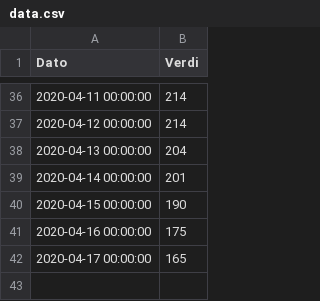
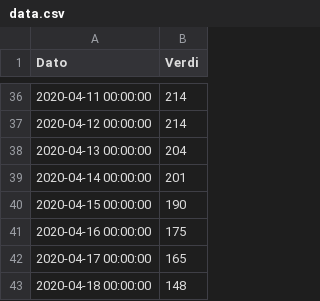
Before and after one commit to GregoireJan/CoronaHeroku, a CSV file: Data/data.csv, drawn as a sheet; only a part is shown, gaps mark what is left out; the diff names each change by its address in the sheet, - before the commit and + after, or states it on an @@ line.

```diff
--- a/Data/data.csv
+++ b/Data/data.csv
+row 43: 2020-04-18 00:00:00 | 148
```
Also changed, not shown: 1 other file.
